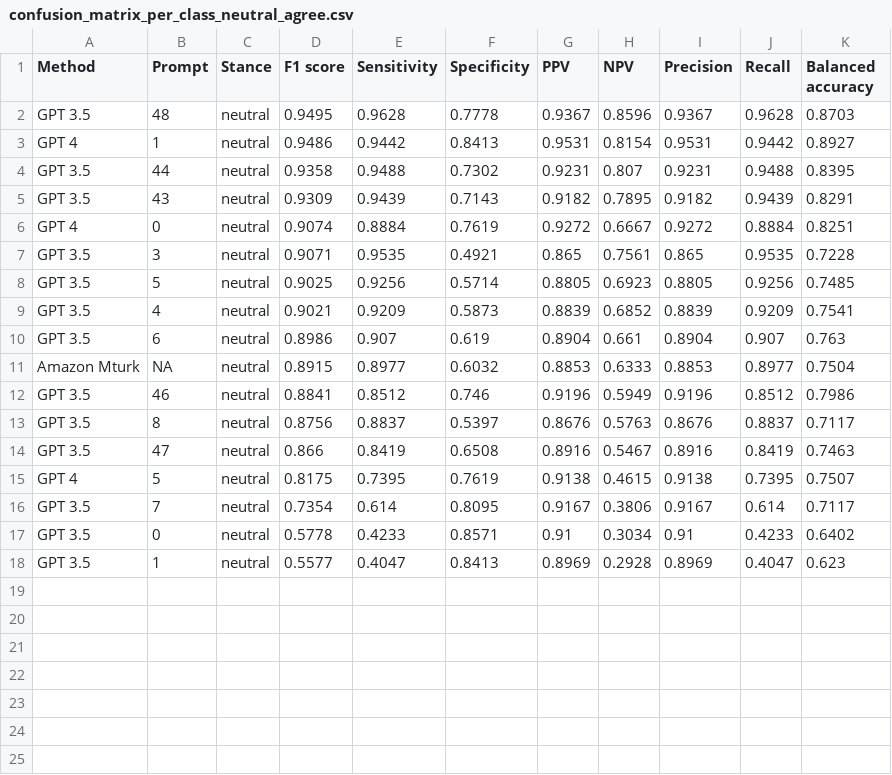
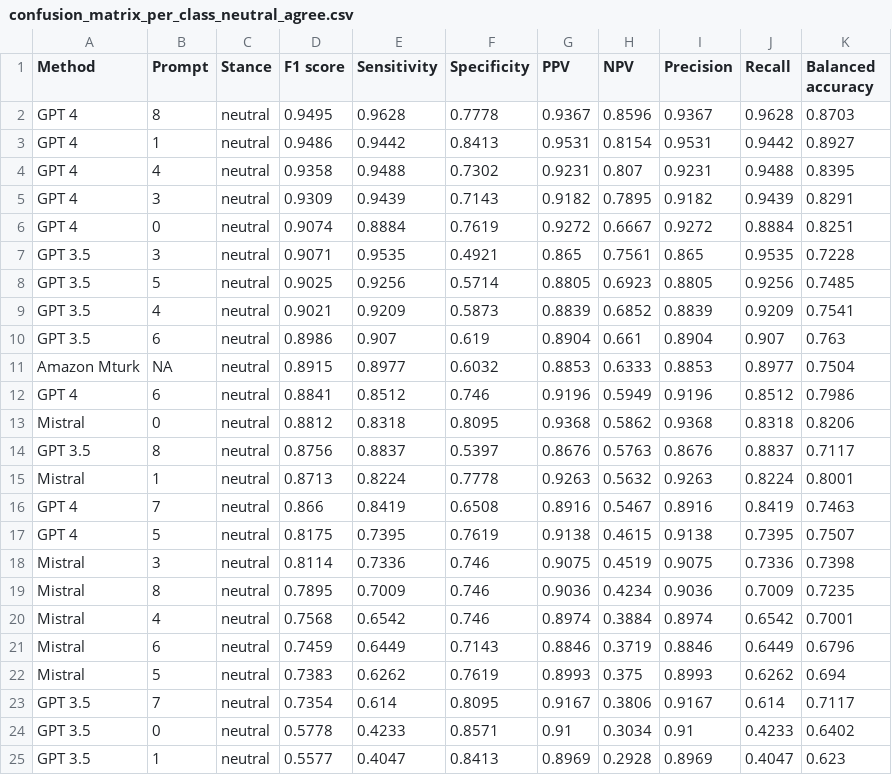
Before and after one commit to digitalepidemiologylab/llm_crowd_experts_annotation, a CSV file: outputs/confusion_matrix_per_class_neutral_agree.csv, drawn as a sheet.

```diff
--- a/outputs/confusion_matrix_per_class_neutral_agree.csv
+++ b/outputs/confusion_matrix_per_class_neutral_agree.csv
@@ -1,6 +1,6 @@
 Method,Prompt,Stance,F1 score,Sensitivity,Specificity,PPV,NPV,Precision,Recall,Balanced accuracy
-GPT 3.5,48,neutral,0.9495,0.9628,0.7778,0.9367,0.8596,0.9367,0.9628,0.8703
+GPT 4,8,neutral,0.9495,0.9628,0.7778,0.9367,0.8596,0.9367,0.9628,0.8703
 GPT 4,1,neutral,0.9486,0.9442,0.8413,0.9531,0.8154,0.9531,0.9442,0.8927
-GPT 3.5,44,neutral,0.9358,0.9488,0.7302,0.9231,0.807,0.9231,0.9488,0.8395
-GPT 3.5,43,neutral,0.9309,0.9439,0.7143,0.9182,0.7895,0.9182,0.9439,0.8291
+GPT 4,4,neutral,0.9358,0.9488,0.7302,0.9231,0.807,0.9231,0.9488,0.8395
+GPT 4,3,neutral,0.9309,0.9439,0.7143,0.9182,0.7895,0.9182,0.9439,0.8291
 GPT 4,0,neutral,0.9074,0.8884,0.7619,0.9272,0.6667,0.9272,0.8884,0.8251
@@ -11,6 +11,13 @@ GPT 3.5,6,neutral,0.8986,0.907,0.619,0.8904,0.661,0.8904,0.907,0.763
 Amazon Mturk,NA,neutral,0.8915,0.8977,0.6032,0.8853,0.6333,0.8853,0.8977,0.7504
-GPT 3.5,46,neutral,0.8841,0.8512,0.746,0.9196,0.5949,0.9196,0.8512,0.7986
+GPT 4,6,neutral,0.8841,0.8512,0.746,0.9196,0.5949,0.9196,0.8512,0.7986
+Mistral,0,neutral,0.8812,0.8318,0.8095,0.9368,0.5862,0.9368,0.8318,0.8206
 GPT 3.5,8,neutral,0.8756,0.8837,0.5397,0.8676,0.5763,0.8676,0.8837,0.7117
-GPT 3.5,47,neutral,0.866,0.8419,0.6508,0.8916,0.5467,0.8916,0.8419,0.7463
+Mistral,1,neutral,0.8713,0.8224,0.7778,0.9263,0.5632,0.9263,0.8224,0.8001
+GPT 4,7,neutral,0.866,0.8419,0.6508,0.8916,0.5467,0.8916,0.8419,0.7463
 GPT 4,5,neutral,0.8175,0.7395,0.7619,0.9138,0.4615,0.9138,0.7395,0.7507
+Mistral,3,neutral,0.8114,0.7336,0.746,0.9075,0.4519,0.9075,0.7336,0.7398
+Mistral,8,neutral,0.7895,0.7009,0.746,0.9036,0.4234,0.9036,0.7009,0.7235
+Mistral,4,neutral,0.7568,0.6542,0.746,0.8974,0.3884,0.8974,0.6542,0.7001
+Mistral,6,neutral,0.7459,0.6449,0.7143,0.8846,0.3719,0.8846,0.6449,0.6796
+Mistral,5,neutral,0.7383,0.6262,0.7619,0.8993,0.375,0.8993,0.6262,0.694
 GPT 3.5,7,neutral,0.7354,0.614,0.8095,0.9167,0.3806,0.9167,0.614,0.7117
```
Also changed, not shown: outputs/confusion_matrix_per_class_all.csv, outputs/confusion_matrix_per_class_all_agree.csv, 54 other files.
